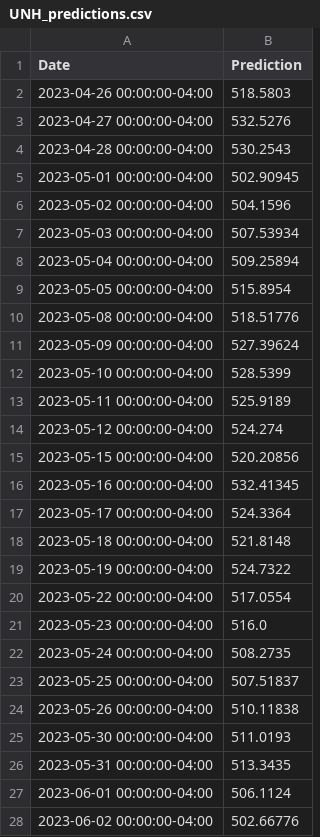
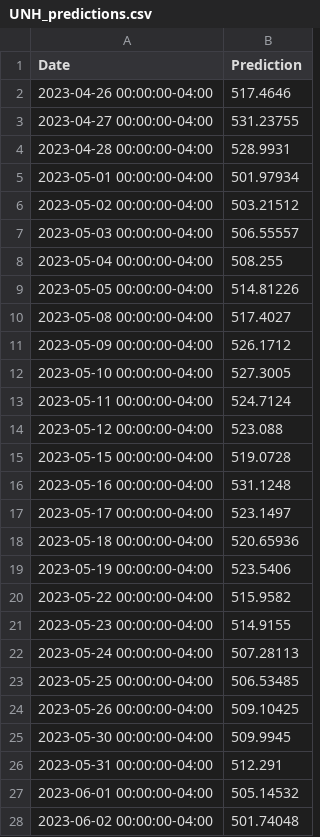
Before and after one commit to hipnologo/stock-predictions, a CSV file: predictions/UNH_predictions.csv, drawn as a sheet; only a part is shown; the diff covers the shown part only.

```diff
--- a/predictions/UNH_predictions.csv
+++ b/predictions/UNH_predictions.csv
@@ -1,28 +1,28 @@
 Date,Prediction
-2023-04-26 00:00:00-04:00,518.5803
-2023-04-27 00:00:00-04:00,532.5276
-2023-04-28 00:00:00-04:00,530.2543
-2023-05-01 00:00:00-04:00,502.90945
-2023-05-02 00:00:00-04:00,504.1596
-2023-05-03 00:00:00-04:00,507.53934
-2023-05-04 00:00:00-04:00,509.25894
-2023-05-05 00:00:00-04:00,515.8954
-2023-05-08 00:00:00-04:00,518.51776
-2023-05-09 00:00:00-04:00,527.39624
-2023-05-10 00:00:00-04:00,528.5399
-2023-05-11 00:00:00-04:00,525.9189
-2023-05-12 00:00:00-04:00,524.274
-2023-05-15 00:00:00-04:00,520.20856
-2023-05-16 00:00:00-04:00,532.41345
-2023-05-17 00:00:00-04:00,524.3364
-2023-05-18 00:00:00-04:00,521.8148
-2023-05-19 00:00:00-04:00,524.7322
-2023-05-22 00:00:00-04:00,517.0554
-2023-05-23 00:00:00-04:00,516.0
-2023-05-24 00:00:00-04:00,508.2735
-2023-05-25 00:00:00-04:00,507.51837
-2023-05-26 00:00:00-04:00,510.11838
-2023-05-30 00:00:00-04:00,511.0193
-2023-05-31 00:00:00-04:00,513.3435
-2023-06-01 00:00:00-04:00,506.1124
-2023-06-02 00:00:00-04:00,502.66776
+2023-04-26 00:00:00-04:00,517.4646
+2023-04-27 00:00:00-04:00,531.23755
+2023-04-28 00:00:00-04:00,528.9931
+2023-05-01 00:00:00-04:00,501.97934
+2023-05-02 00:00:00-04:00,503.21512
+2023-05-03 00:00:00-04:00,506.55557
+2023-05-04 00:00:00-04:00,508.255
+2023-05-05 00:00:00-04:00,514.81226
+2023-05-08 00:00:00-04:00,517.4027
+2023-05-09 00:00:00-04:00,526.1712
+2023-05-10 00:00:00-04:00,527.3005
+2023-05-11 00:00:00-04:00,524.7124
+2023-05-12 00:00:00-04:00,523.088
+2023-05-15 00:00:00-04:00,519.0728
+2023-05-16 00:00:00-04:00,531.1248
+2023-05-17 00:00:00-04:00,523.1497
+2023-05-18 00:00:00-04:00,520.65936
+2023-05-19 00:00:00-04:00,523.5406
+2023-05-22 00:00:00-04:00,515.9582
+2023-05-23 00:00:00-04:00,514.9155
+2023-05-24 00:00:00-04:00,507.28113
+2023-05-25 00:00:00-04:00,506.53485
+2023-05-26 00:00:00-04:00,509.10425
+2023-05-30 00:00:00-04:00,509.9945
+2023-05-31 00:00:00-04:00,512.291
+2023-06-01 00:00:00-04:00,505.14532
+2023-06-02 00:00:00-04:00,501.74048
```
Also changed, not shown: 33 edited cells elsewhere in this file, data/UNH_stock_data.csv, 50 other files.
